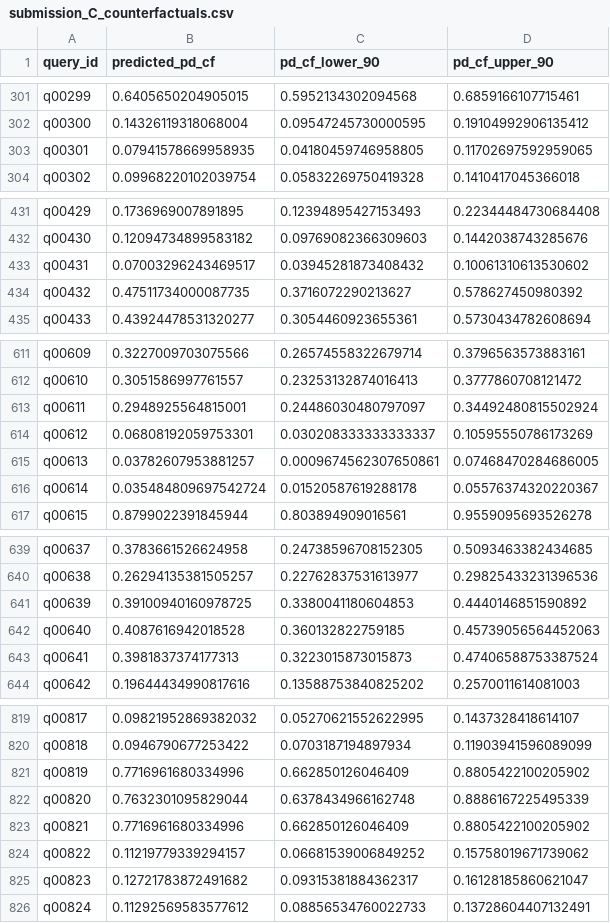
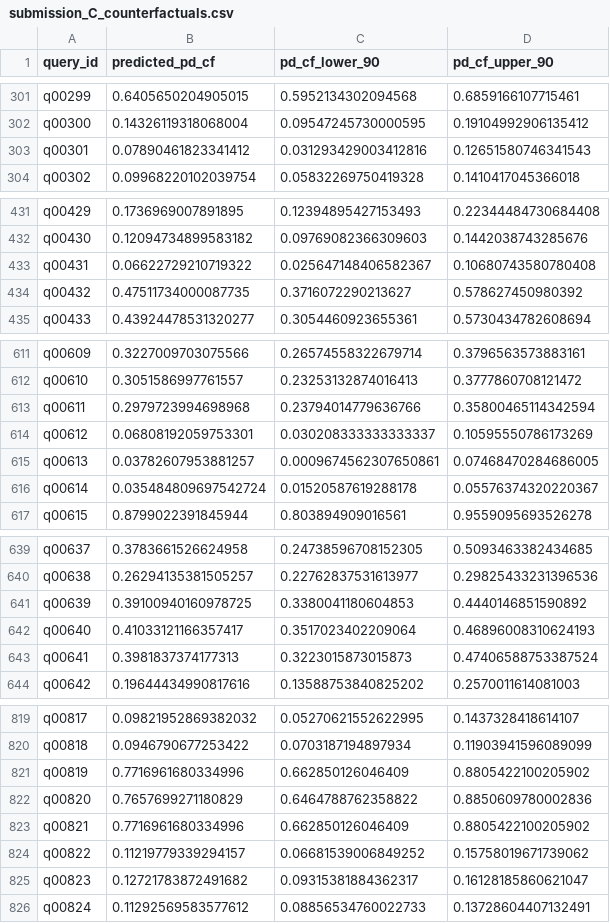
Before and after one commit to ron2k1/intuit-techweek-smb-underwriting, a CSV file: outputs/submission/submission_C_counterfactuals.csv, drawn as a sheet; only a part is shown, gaps mark what is left out; the diff covers the shown part only.

```diff
--- a/outputs/submission/submission_C_counterfactuals.csv
+++ b/outputs/submission/submission_C_counterfactuals.csv
@@ -302,3 +302,3 @@ q00299,0.6405650204905015,0.5952134302094568,0.6859166107715461
 q00300,0.14326119318068004,0.09547245730000595,0.19104992906135412
-q00301,0.07941578669958935,0.04180459746958805,0.11702697592959065
+q00301,0.07890461823341412,0.031293429003412816,0.12651580746341543
 q00302,0.09968220102039754,0.05832269750419328,0.1410417045366018
@@ -432,3 +432,3 @@ q00429,0.1736969007891895,0.12394895427153493,0.22344484730684408
 q00430,0.12094734899583182,0.09769082366309603,0.1442038743285676
-q00431,0.07003296243469517,0.03945281873408432,0.10061310613530602
+q00431,0.06622729210719322,0.025647148406582367,0.10680743580780408
 q00432,0.47511734000087735,0.3716072290213627,0.578627450980392
@@ -612,3 +612,3 @@ q00609,0.3227009703075566,0.26574558322679714,0.3796563573883161
 q00610,0.3051586997761557,0.23253132874016413,0.3777860708121472
-q00611,0.2948925564815001,0.24486030480797097,0.34492480815502924
+q00611,0.2979723994698968,0.23794014779636766,0.35800465114342594
 q00612,0.06808192059753301,0.030208333333333337,0.10595550786173269
@@ -641,3 +641,3 @@ q00638,0.26294135381505257,0.22762837531613977,0.29825433231396536
 q00639,0.39100940160978725,0.3380041180604853,0.4440146851590892
-q00640,0.4087616942018528,0.360132822759185,0.45739056564452063
+q00640,0.41033121166357417,0.3517023402209064,0.46896008310624193
 q00641,0.3981837374177313,0.3223015873015873,0.47406588753387524
@@ -821,3 +821,3 @@ q00818,0.0946790677253422,0.0703187194897934,0.11903941596089099
 q00819,0.7716961680334996,0.662850126046409,0.8805422100205902
-q00820,0.7632301095829044,0.6378434966162748,0.8886167225495339
+q00820,0.7657699271180829,0.6464788762358822,0.8850609780002836
 q00821,0.7716961680334996,0.662850126046409,0.8805422100205902
```
Also changed, not shown: 2 edited cells elsewhere in this file, outputs/reports/branch_comparison_analysis.csv, outputs/reports/deliverable_c_feature_diagnostics.csv, 17 other files.
